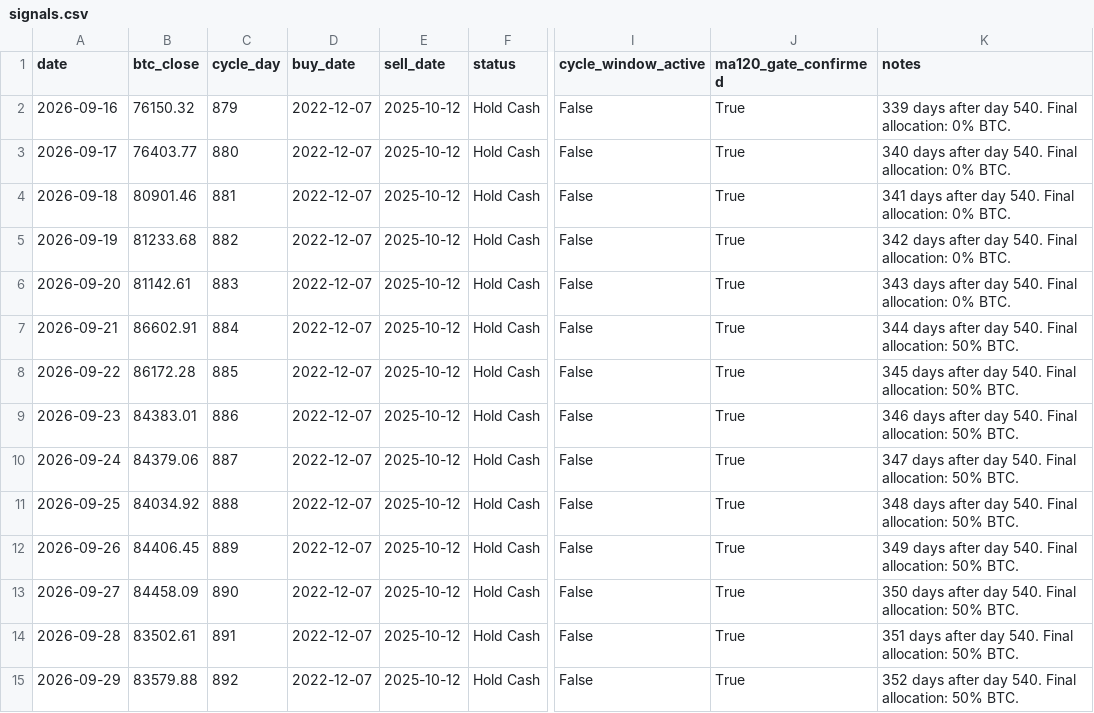
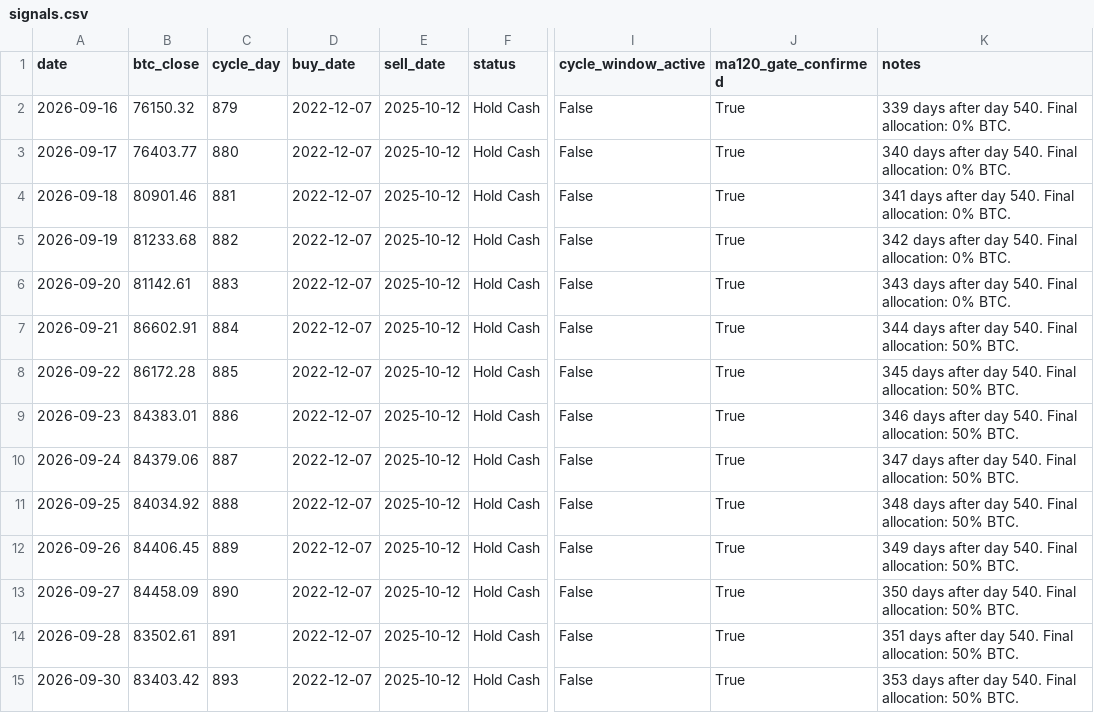
Before and after one commit to AIPeterLab/btc-cycle-signal-desk, a CSV file: data/signals.csv, drawn as a sheet; only a part is shown, gaps mark what is left out; the diff names each change by its address in the sheet, - before the commit and + after, or states it on an @@ line.

```diff
--- a/data/signals.csv
+++ b/data/signals.csv
-A15 (date): 2026-09-29
+A15 (date): 2026-09-30
-B15 (btc_close): 83579.88
+B15 (btc_close): 83403.42
-C15 (cycle_day): 892
+C15 (cycle_day): 893
-K15 (notes): 352 days after…
+K15 (notes): 353 days after…
```
Also changed, not shown: 13 other files.
